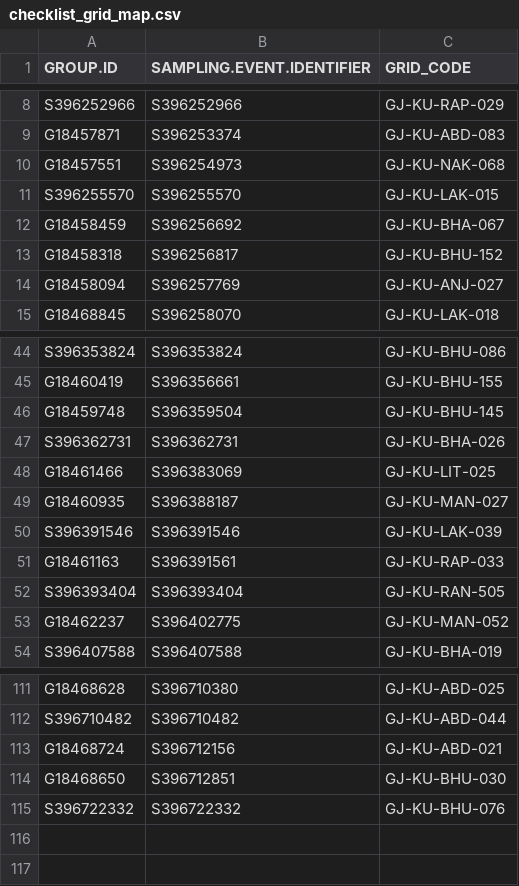
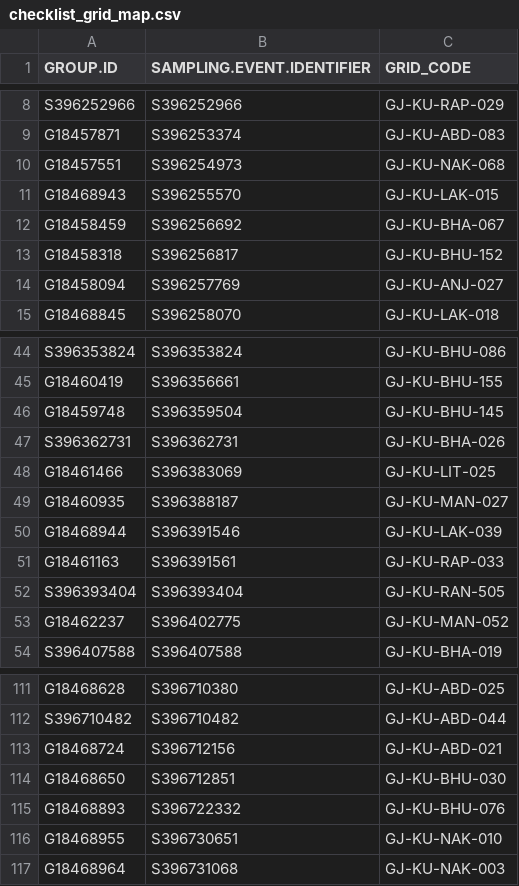
Before and after one commit to birdcountindia/pmc-dashboard, a CSV file: years/2026/protocol/checklist_grid_map.csv, drawn as a sheet; only a part is shown, gaps mark what is left out.

```diff
--- a/years/2026/protocol/checklist_grid_map.csv
+++ b/years/2026/protocol/checklist_grid_map.csv
@@ -10,3 +10,3 @@ G18457871,S396253374,GJ-KU-ABD-083
 G18457551,S396254973,GJ-KU-NAK-068
-S396255570,S396255570,GJ-KU-LAK-015
+G18468943,S396255570,GJ-KU-LAK-015
 G18458459,S396256692,GJ-KU-BHA-067
@@ -49,3 +49,3 @@ G18461466,S396383069,GJ-KU-LIT-025
 G18460935,S396388187,GJ-KU-MAN-027
-S396391546,S396391546,GJ-KU-LAK-039
+G18468944,S396391546,GJ-KU-LAK-039
 G18461163,S396391561,GJ-KU-RAP-033
@@ -114,2 +114,4 @@ G18468724,S396712156,GJ-KU-ABD-021
 G18468650,S396712851,GJ-KU-BHU-030
-S396722332,S396722332,GJ-KU-BHU-076
+G18468893,S396722332,GJ-KU-BHU-076
+G18468955,S396730651,GJ-KU-NAK-010
+G18468964,S396731068,GJ-KU-NAK-003
```
Also changed, not shown: years/2026/checklist_grid_map.csv, years/2026/nonprotocol/checklist_grid_map.csv, 33 other files.
